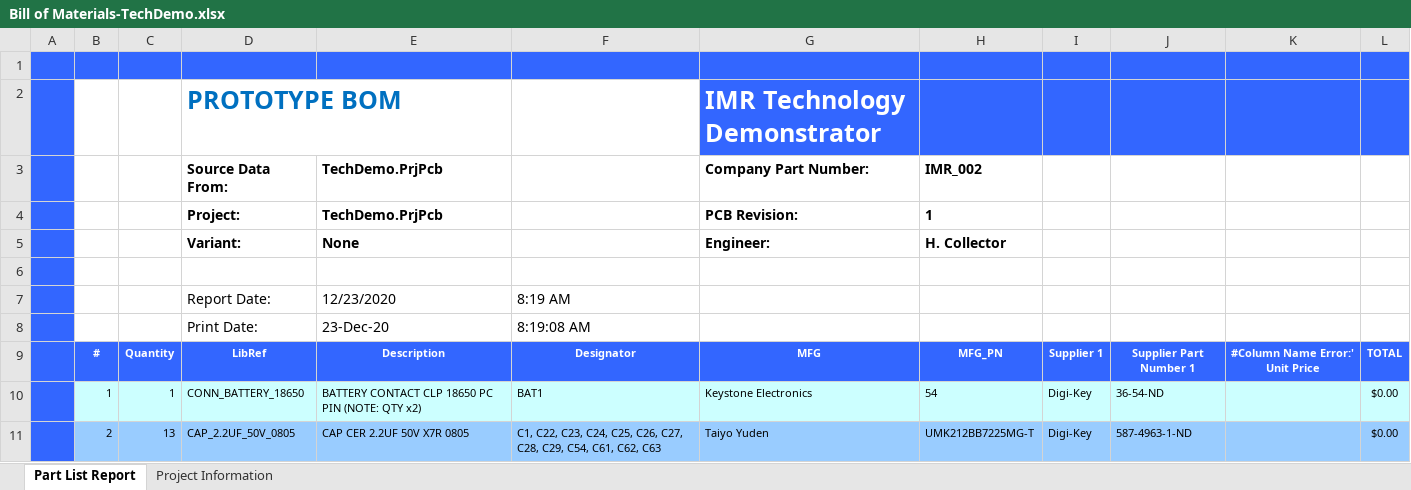
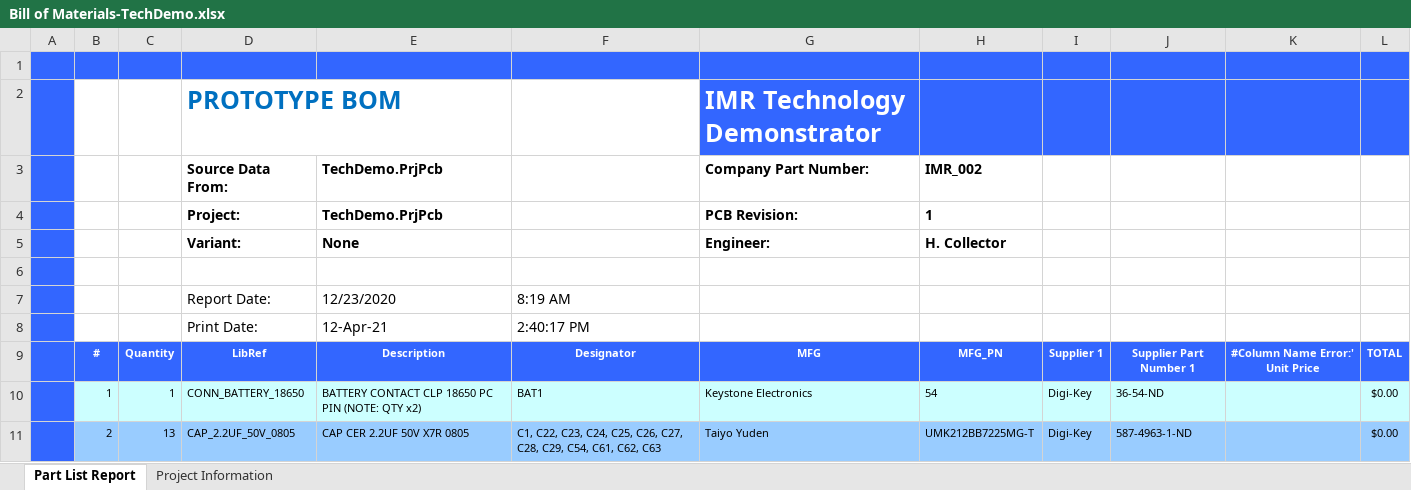
Before and after one commit to habworks/TechnologyDemonstrator, an Excel workbook: Hardware/Project Outputs for TechDemo/REV1/Generate Files/BOM/Bill of Materials-TechDemo.xlsx, sheet Part List Report, drawn as a sheet; only a part is shown; values as stored, in another font and other column widths than the file's, no borders; charts and pictures not drawn; removed rows and columns are numbered as before the commit, all else as after; the diff names each change by its address in the sheet, - before the commit and + after, or states it on an @@ line.

```diff
--- a/Hardware/Project Outputs for TechDemo/REV1/Generate Files/BOM/Bill of Materials-TechDemo.xlsx (sheet Part List Report)
+++ b/Hardware/Project Outputs for TechDemo/REV1/Generate Files/BOM/Bill of Materials-TechDemo.xlsx (sheet Part List Report)
-row 8:  |  |  | Print Date: | 23-Dec-20 | 8:19:08 AM
+row 8:  |  |  | Print Date: | 12-Apr-21 | 2:40:17 PM
```
Also changed, not shown: charts or pictures, 10 other files.
